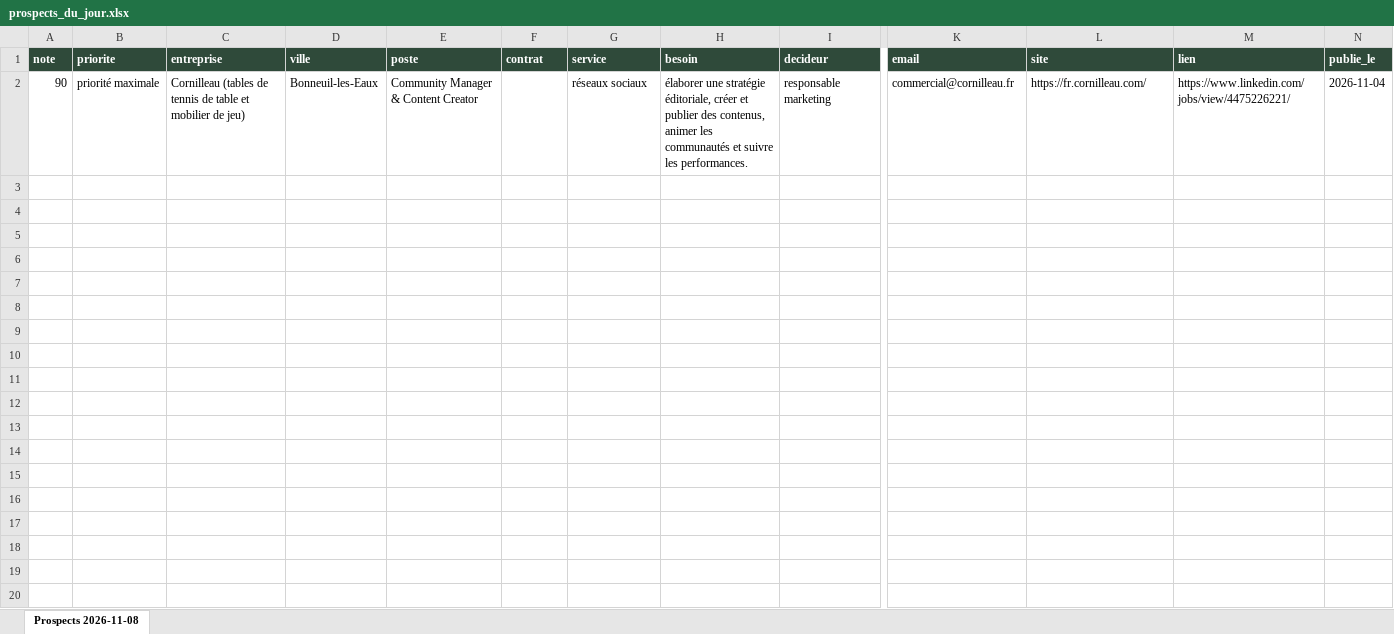
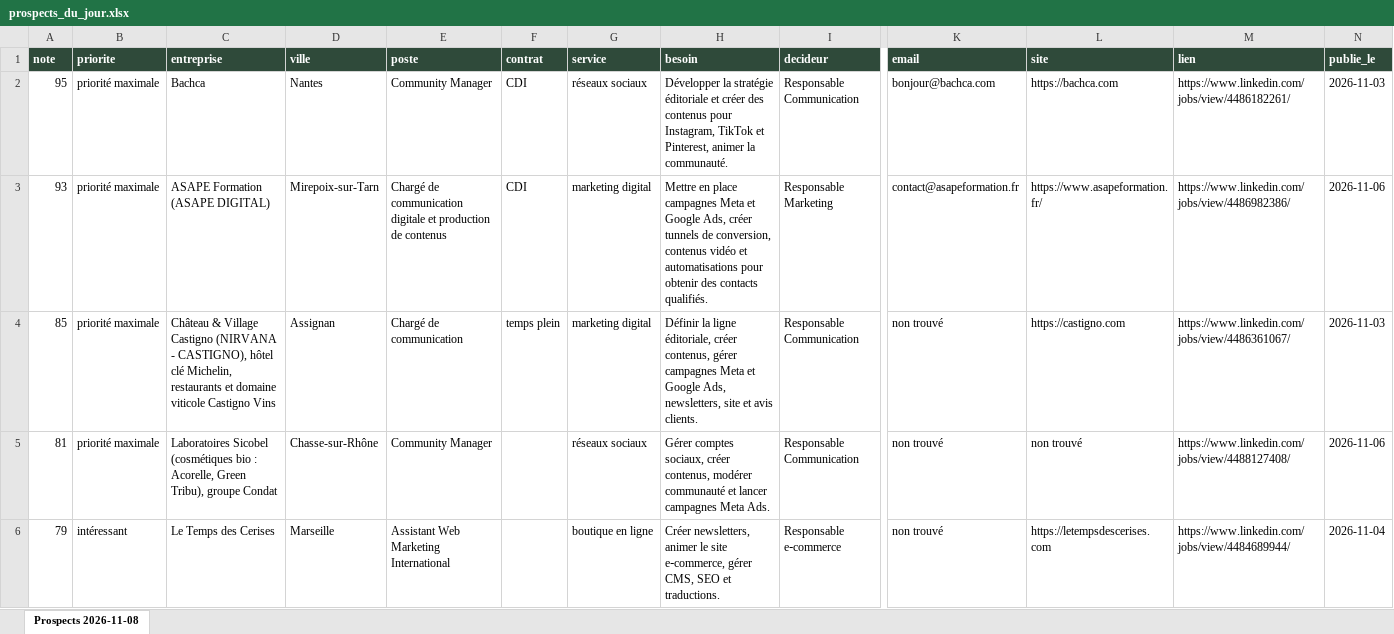
Before and after one commit to Oscarcousin-max/orbe-usine, an Excel workbook: data/prospection/prospects_du_jour.xlsx, sheet Prospects 2026-11-08, drawn as a sheet; only a part is shown, gaps mark what is left out; values as stored, in another font and other column widths than the file's, no borders; removed rows and columns are numbered as before the commit, all else as after; rows hold the shown columns only; the diff names each change by its address in the sheet, - before the commit and + after, or states it on an @@ line.

Commit message:
Chasseur : prospects du 2026-11-08

```diff
--- a/data/prospection/prospects_du_jour.xlsx (sheet Prospects 2026-11-08)
+++ b/data/prospection/prospects_du_jour.xlsx (sheet Prospects 2026-11-08)
-row 2: 90 | priorité maximale | Cornilleau (tables de tennis de table et mobilier de jeu) | Bonneuil-les-Eaux | Community Manager & Content Creator |  | réseaux sociaux | élaborer une stratégie éditoriale, créer et publier des contenus, animer les communautés et suivre les performances. | responsable marketing | commercial@cornilleau.fr | https://fr.cornilleau.com/ | https://www.linkedin.com/jobs/view/4475226221/ | 2026-11-04
+row 2: 95 | priorité maximale | Bachca | Nantes | Community Manager | CDI | réseaux sociaux | Développer la stratégie éditoriale et créer des contenus pour Instagram, TikTok et Pinterest, animer la communauté. | Responsable Communication | bonjour@bachca.com | https://bachca.com | https://www.linkedin.com/jobs/view/4486182261/ | 2026-11-03
+row 3: 93 | priorité maximale | ASAPE Formation (ASAPE DIGITAL) | Mirepoix-sur-Tarn | Chargé de communication digitale et production de contenus | CDI | marketing digital | Mettre en place campagnes Meta et Google Ads, créer tunnels de conversion, contenus vidéo et automatisations pour obtenir des contacts qualifiés. | Responsable Marketing | contact@asapeformation.fr | https://www.asapeformation.fr/ | https://www.linkedin.com/jobs/view/4486982386/ | 2026-11-06
+row 4: 85 | priorité maximale | Château & Village Castigno (NIRVANA - CASTIGNO), hôtel clé Michelin, restaurants et domaine viticole Castigno Vins | Assignan | Chargé de communication | temps plein | marketing digital | Définir la ligne éditoriale, créer contenus, gérer campagnes Meta et Google Ads, newsletters, site et avis clients. | Responsable Communication | non trouvé | https://castigno.com | https://www.linkedin.com/jobs/view/4486361067/ | 2026-11-03
+row 5: 81 | priorité maximale | Laboratoires Sicobel (cosmétiques bio : Acorelle, Green Tribu), groupe Condat | Chasse-sur-Rhône | Community Manager |  | réseaux sociaux | Gérer comptes sociaux, créer contenus, modérer communauté et lancer campagnes Meta Ads. | Responsable Communication | non trouvé | non trouvé | https://www.linkedin.com/jobs/view/4488127408/ | 2026-11-06
+row 6: 79 | intéressant | Le Temps des Cerises | Marseille | Assistant Web Marketing International |  | boutique en ligne | Créer newsletters, animer le site e‑commerce, gérer CMS, SEO et traductions. | Responsable e‑commerce | non trouvé | https://letempsdescerises.com | https://www.linkedin.com/jobs/view/4484689944/ | 2026-11-04
```
Also changed, not shown: 9 other files.
